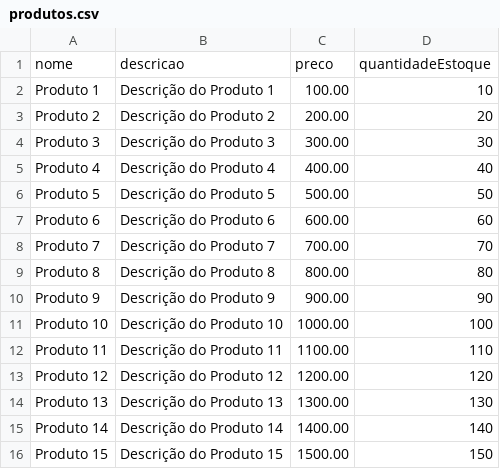
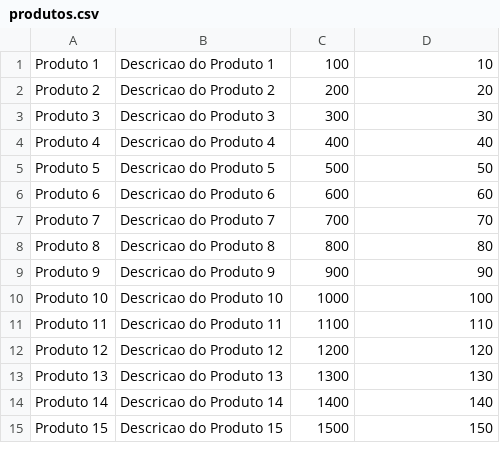
Before and after one commit to Plaxcaster/TC4CatalogoProduto, a CSV file: produtos.csv, drawn as a sheet; only a part is shown; the diff covers the shown part only.

```diff
--- a/produtos.csv
+++ b/produtos.csv
@@ -1,16 +1,15 @@
-nome,descricao,preco,quantidadeEstoque
-Produto 1,Descrição do Produto 1,100.00,10
-Produto 2,Descrição do Produto 2,200.00,20
-Produto 3,Descrição do Produto 3,300.00,30
-Produto 4,Descrição do Produto 4,400.00,40
-Produto 5,Descrição do Produto 5,500.00,50
-Produto 6,Descrição do Produto 6,600.00,60
-Produto 7,Descrição do Produto 7,700.00,70
-Produto 8,Descrição do Produto 8,800.00,80
-Produto 9,Descrição do Produto 9,900.00,90
-Produto 10,Descrição do Produto 10,1000.00,100
-Produto 11,Descrição do Produto 11,1100.00,110
-Produto 12,Descrição do Produto 12,1200.00,120
-Produto 13,Descrição do Produto 13,1300.00,130
-Produto 14,Descrição do Produto 14,1400.00,140
-Produto 15,Descrição do Produto 15,1500.00,150
+Produto 1,Descricao do Produto 1,100,10
+Produto 2,Descricao do Produto 2,200,20
+Produto 3,Descricao do Produto 3,300,30
+Produto 4,Descricao do Produto 4,400,40
+Produto 5,Descricao do Produto 5,500,50
+Produto 6,Descricao do Produto 6,600,60
+Produto 7,Descricao do Produto 7,700,70
+Produto 8,Descricao do Produto 8,800,80
+Produto 9,Descricao do Produto 9,900,90
+Produto 10,Descricao do Produto 10,1000,100
+Produto 11,Descricao do Produto 11,1100,110
+Produto 12,Descricao do Produto 12,1200,120
+Produto 13,Descricao do Produto 13,1300,130
+Produto 14,Descricao do Produto 14,1400,140
+Produto 15,Descricao do Produto 15,1500,150
```
Also changed, not shown: 20 edited cells elsewhere in this file, 11 other files.
